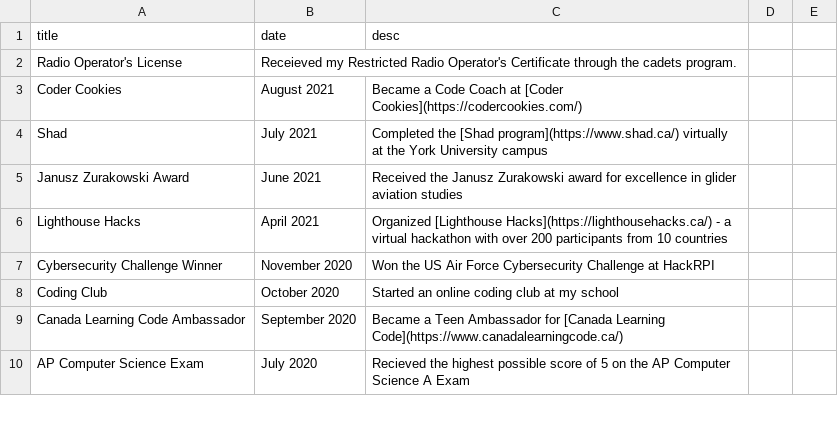
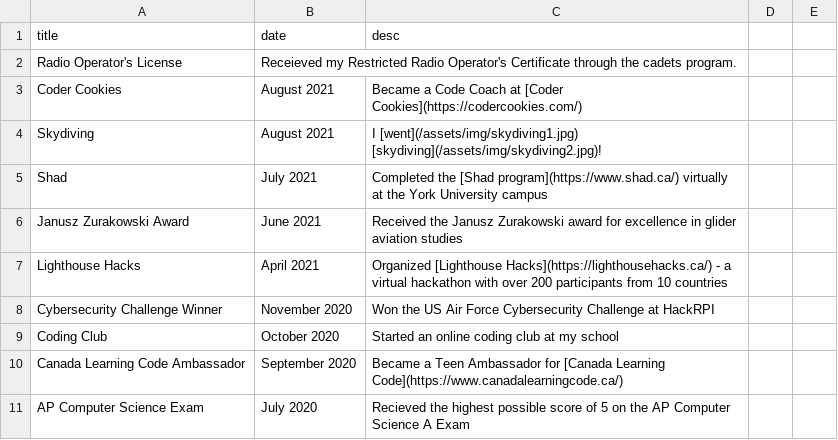
Before and after one commit to paramt/paramt.github.io, a CSV file: _data/timeline.csv, drawn as a sheet; only a part is shown; the diff names each change by its address in the sheet, - before the commit and + after, or states it on an @@ line.

Commit message:
Add skydiving to timeline

```diff
--- a/_data/timeline.csv
+++ b/_data/timeline.csv
+row 4: Skydiving | August 2021 | I [went](/assets/img/skydiving1.jpg) [skydiving](/assets/img/skydiving2.jpg)!
```
Also changed, not shown: 2 other files.
